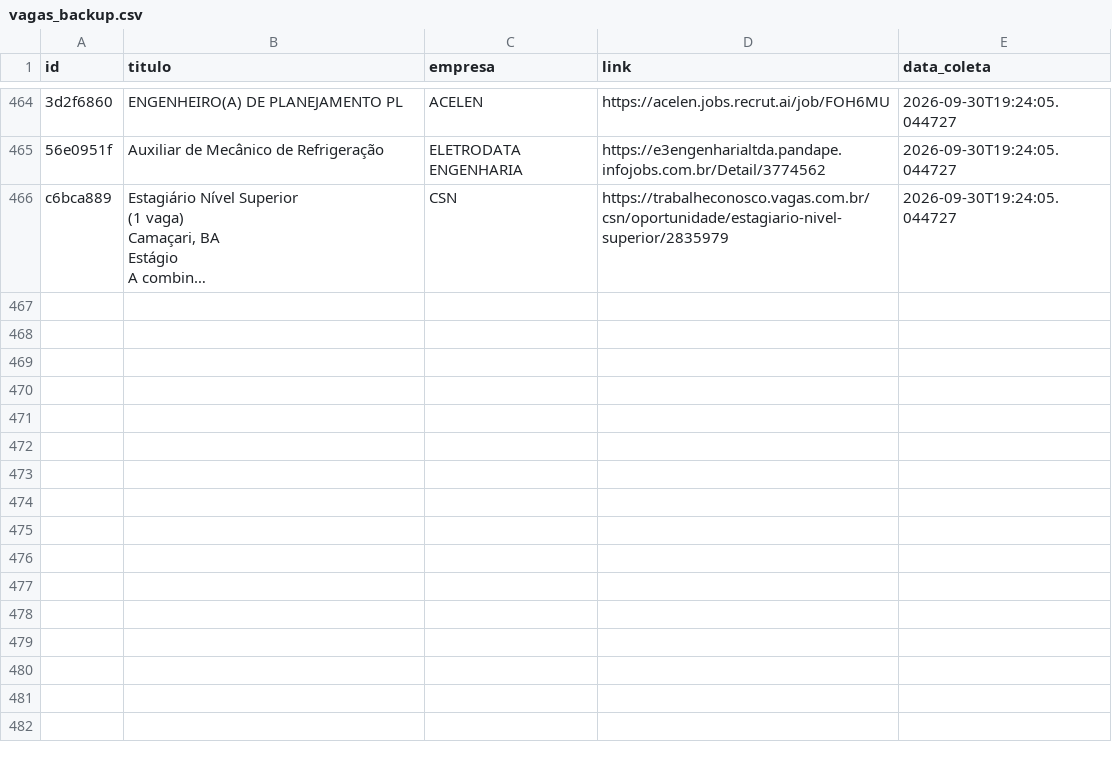
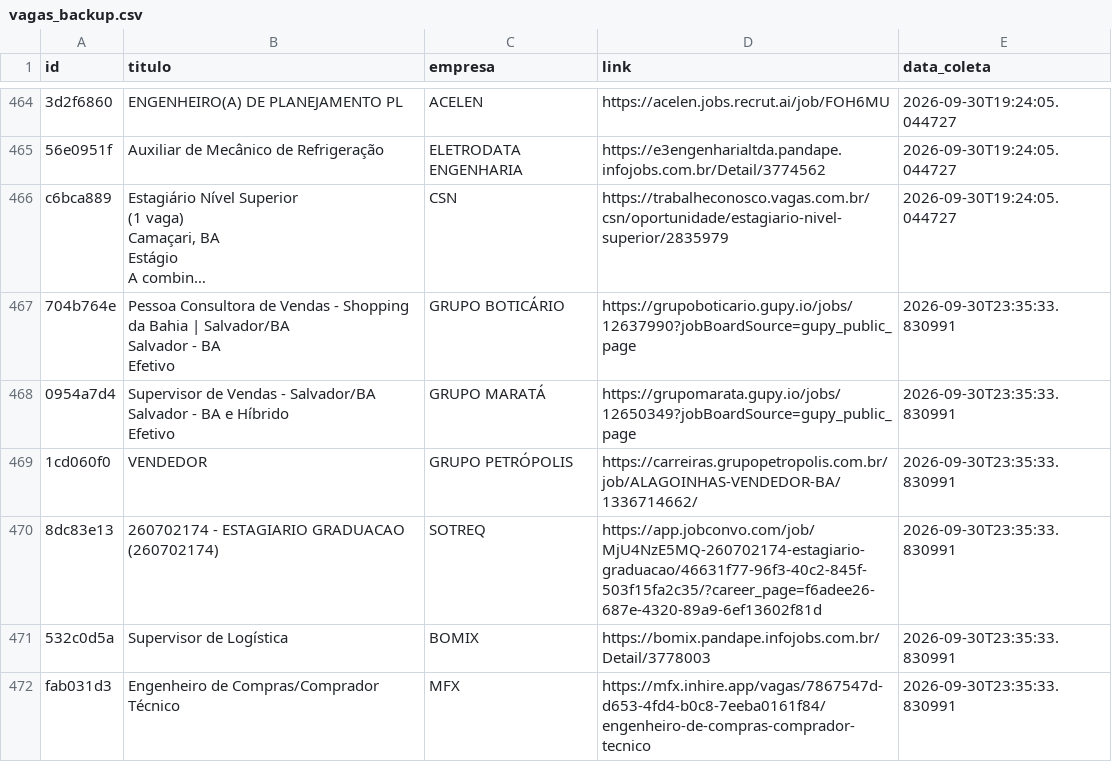
Before and after one commit to AndreyCarlos07/central-vagas, a CSV file: vagas_backup.csv, drawn as a sheet; only a part is shown, gaps mark what is left out; long unchanged cells end in …; ↵ is a line break in a cell; the diff names each change by its address in the sheet, - before the commit and + after, or states it on an @@ line.

Commit message:
Backup automático vagas.csv

```diff
--- a/vagas_backup.csv
+++ b/vagas_backup.csv
+row 467: 704b764e | Pessoa Consultora de Vendas - Shopping da Bahia | Salvador/BA ↵ Salvador - BA ↵ Efetivo | GRUPO BOTICÁRIO | https://grupoboticario.gupy.io/jobs/12637990?jobBoardSource=gupy_public_page | 2026-09-30T23:35:33.830991
+row 468: 0954a7d4 | Supervisor de Vendas - Salvador/BA ↵ Salvador - BA e Híbrido ↵ Efetivo | GRUPO MARATÁ | https://grupomarata.gupy.io/jobs/12650349?jobBoardSource=gupy_public_page | 2026-09-30T23:35:33.830991
+row 469: 1cd060f0 | VENDEDOR | GRUPO PETRÓPOLIS | https://carreiras.grupopetropolis.com.br/job/ALAGOINHAS-VENDEDOR-BA/1336714662/ | 2026-09-30T23:35:33.830991
+row 470: 8dc83e13 | 260702174 - ESTAGIARIO GRADUACAO (260702174) | SOTREQ | https://app.jobconvo.com/job/MjU4NzE5MQ-260702174-estagiario-graduacao/46631f77-96f3-40c2-845f-503f15fa2c35/?career_page=f6adee26-687e-4320-89a9-6ef13602f81d | 2026-09-30T23:35:33.830991
+row 471: 532c0d5a | Supervisor de Logística | BOMIX | https://bomix.pandape.infojobs.com.br/Detail/3778003 | 2026-09-30T23:35:33.830991
+row 472: fab031d3 | Engenheiro de Compras/Comprador Técnico | MFX | https://mfx.inhire.app/vagas/7867547d-d653-4fd4-b0c8-7eeba0161f84/engenheiro-de-compras-comprador-tecnico | 2026-09-30T23:35:33.830991
```
